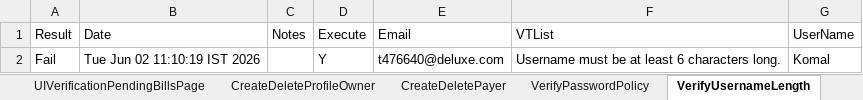
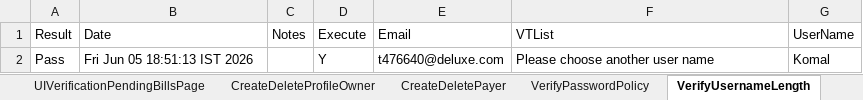
Before and after one commit to dcusend/VPS-Katalon, an Excel workbook: KatalonData/ABPTestData/ABPTestData.xlsx, sheet VerifyUsernameLength, drawn as a sheet; values as stored, in another font and other column widths than the file's, no borders; the diff names each change by its address in the sheet, - before the commit and + after, or states it on an @@ line.

```diff
--- a/KatalonData/ABPTestData/ABPTestData.xlsx (sheet VerifyUsernameLength)
+++ b/KatalonData/ABPTestData/ABPTestData.xlsx (sheet VerifyUsernameLength)
-A2 (Result): Fail
+A2 (Result): Pass
-B2 (Date): Tue Jun 02 11:10:19 IST 2026
+B2 (Date): Fri Jun 05 18:51:13 IST 2026
-F2 (VTList): Username must be at least 6 characters long.
+F2 (VTList): Please choose another user name
```
Also changed, not shown: sheet UiVerificationSPIPDaily, sheet UiVerificationSPRecDeferred, sheet UiVerificationSPIPDeferred, sheet UiVerificationSPRecDaily, sheet UiVerificationForAccountProfile, sheet UiVerificationSPInstallmentAnua, 1 more sheet, KatalonData/ABPTestData/PaymentsACH.xlsx, KatalonData/ABPTestData/PaymentsCC.xlsx, 13 other files.
